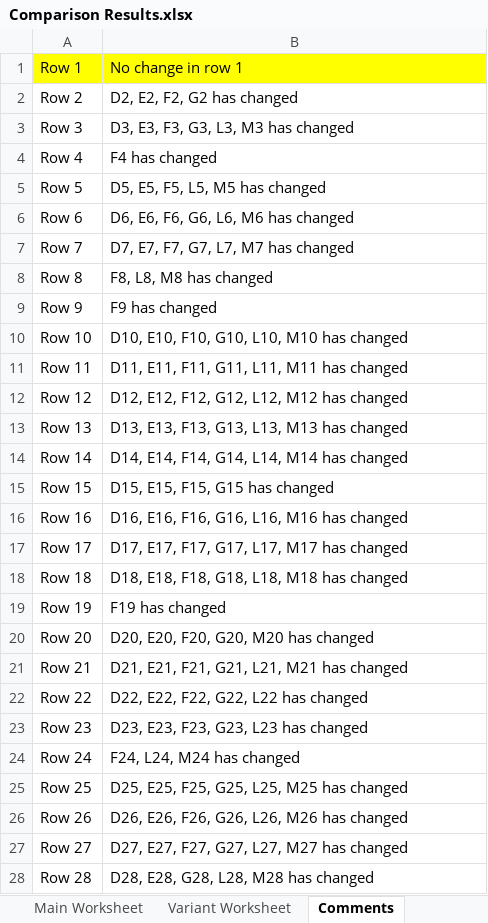
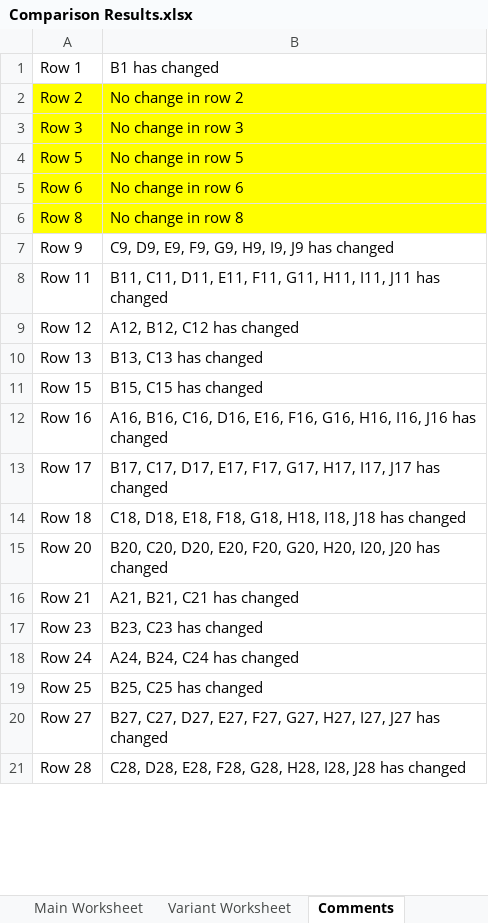
Before and after one commit to imodoiepale/excel-change-finder, an Excel workbook: public/Comparison Results.xlsx, sheet Comments, drawn as a sheet; only a part is shown; values as stored, in another font and other column widths than the file's, no borders; removed rows and columns are numbered as before the commit, all else as after; the diff covers the shown part only; the diff names each change by its address in the sheet, - before the commit and + after, or states it on an @@ line.

```diff
--- a/public/Comparison Results.xlsx (sheet Comments)
+++ b/public/Comparison Results.xlsx (sheet Comments)
-A1:B1 fill: #FFFF00
+A1:B1 fill: none
-B1: No change in row 1
+B1: B1 has changed
-A2:B3 fill: none
+A2:B3 fill: #FFFF00
-B2: D2, E2, F2, G2 has changed
+B2: No change in row 2
-B3: D3, E3, F3, G3, L3, M3 has changed
+B3: No change in row 3
-row 4: Row 4 | F4 has changed
-A4:B5 fill: none
+A4:B5 fill: #FFFF00
-B4: D5, E5, F5, L5, M5 has changed
+B4: No change in row 5
-B5: D6, E6, F6, G6, L6, M6 has changed
+B5: No change in row 6
-row 7: Row 7 | D7, E7, F7, G7, L7, M7 has changed
-A6:B6 fill: none
+A6:B6 fill: #FFFF00
-B6: F8, L8, M8 has changed
+B6: No change in row 8
-B7: F9 has changed
+B7: C9, D9, E9, F9, G9, H9, I9, J9 has changed
-row 10: Row 10 | D10, E10, F10, G10, L10, M10 has changed
-B8: D11, E11, F11, G11, L11, M11 has changed
+B8: B11, C11, D11, E11, F11, G11, H11, I11, J11 has changed
-B9: D12, E12, F12, G12, L12, M12 has changed
+B9: A12, B12, C12 has changed
-B10: D13, E13, F13, G13, L13, M13 has changed
+B10: B13, C13 has changed
-row 14: Row 14 | D14, E14, F14, G14, L14, M14 has changed
-B11: D15, E15, F15, G15 has changed
+B11: B15, C15 has changed
-B12: D16, E16, F16, G16, L16, M16 has changed
+B12: A16, B16, C16, D16, E16, F16, G16, H16, I16, J16 has changed
-B13: D17, E17, F17, G17, L17, M17 has changed
+B13: B17, C17, D17, E17, F17, G17, H17, I17, J17 has changed
-B14: D18, E18, F18, G18, L18, M18 has changed
+B14: C18, D18, E18, F18, G18, H18, I18, J18 has changed
-row 19: Row 19 | F19 has changed
-B15: D20, E20, F20, G20, M20 has changed
+B15: B20, C20, D20, E20, F20, G20, H20, I20, J20 has changed
-B16: D21, E21, F21, G21, L21, M21 has changed
+B16: A21, B21, C21 has changed
-row 22: Row 22 | D22, E22, F22, G22, L22 has changed
-B17: D23, E23, F23, G23, L23 has changed
+B17: B23, C23 has changed
-B18: F24, L24, M24 has changed
+B18: A24, B24, C24 has changed
-B19: D25, E25, F25, G25, L25, M25 has changed
+B19: B25, C25 has changed
-row 26: Row 26 | D26, E26, F26, G26, L26, M26 has changed
-B20: D27, E27, F27, G27, L27, M27 has changed
+B20: B27, C27, D27, E27, F27, G27, H27, I27, J27 has changed
-B21: D28, E28, G28, L28, M28 has changed
+B21: C28, D28, E28, F28, G28, H28, I28, J28 has changed
```
Also changed, not shown: 236 removed rows and 9 edited cells elsewhere in this sheet, sheet Variant Worksheet, sheet Main Worksheet, 2 other files.
